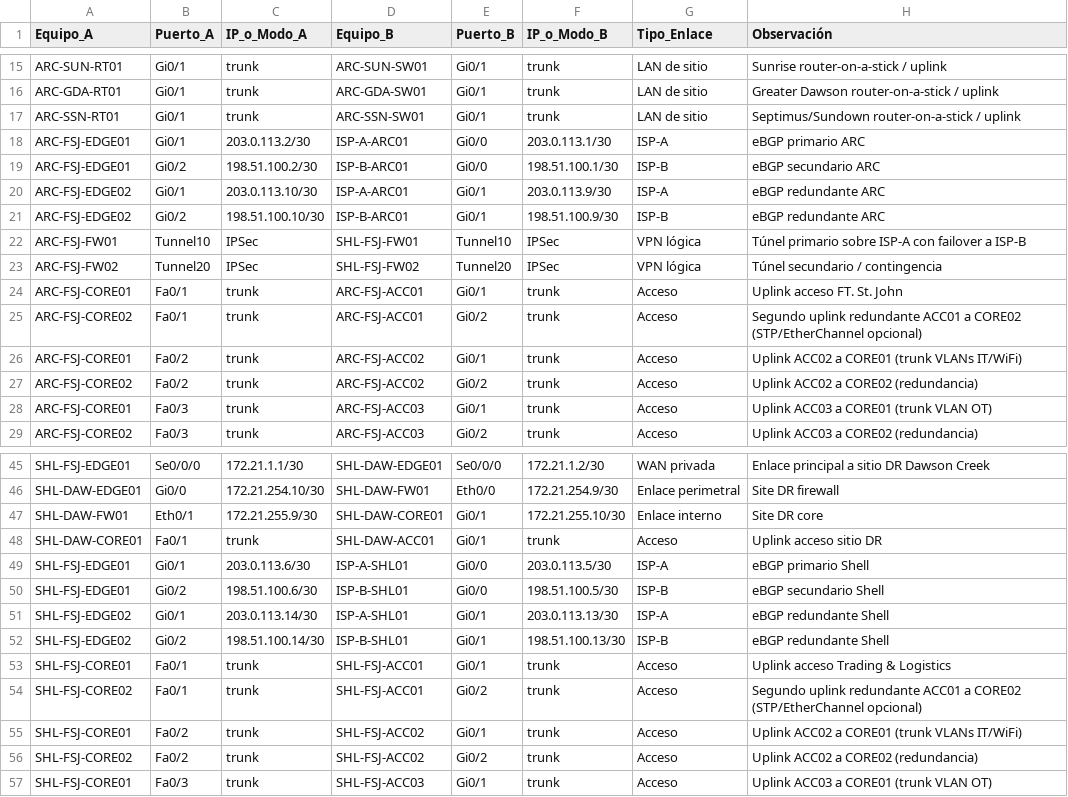
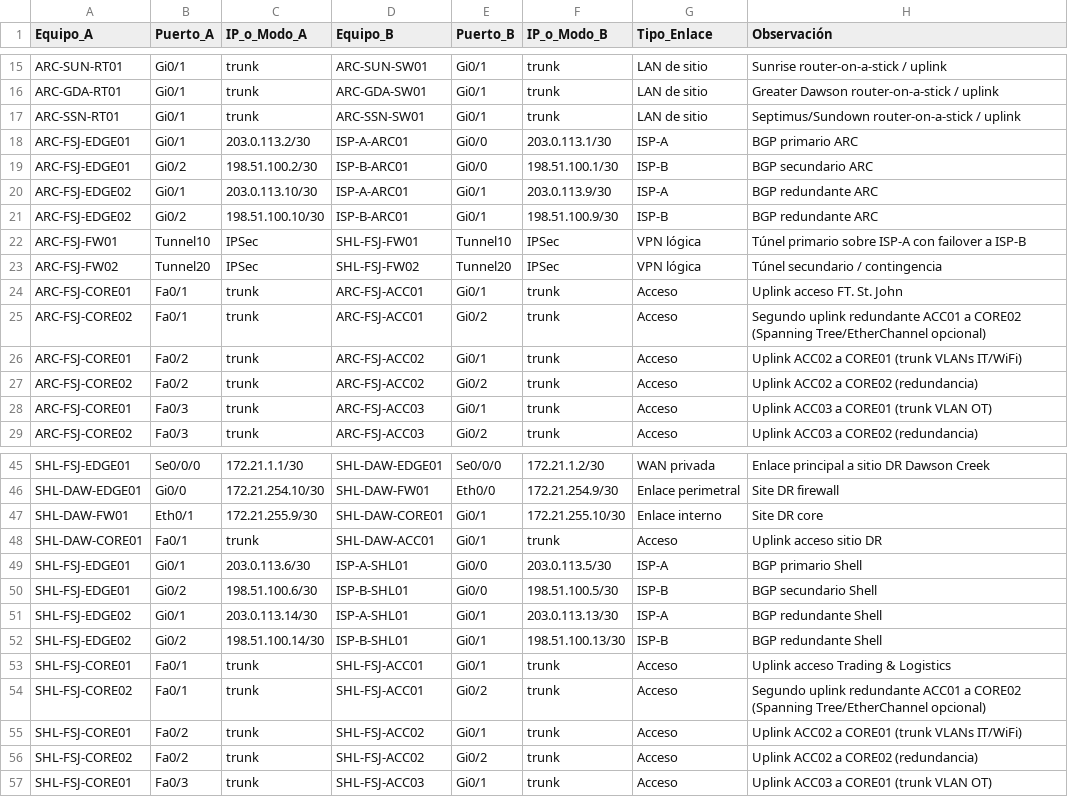
Before and after one commit to alonso284/NetworkingModel, a CSV file: Plan_Integracion_ARC_Shell_Inventario_y_Conexiones-PT(Conexiones_Fisicas).csv, drawn as a sheet; only a part is shown, gaps mark what is left out.

```diff
--- a/Plan_Integracion_ARC_Shell_Inventario_y_Conexiones-PT(Conexiones_Fisicas).csv
+++ b/Plan_Integracion_ARC_Shell_Inventario_y_Conexiones-PT(Conexiones_Fisicas).csv
@@ -17,6 +17,6 @@ ARC-GDA-RT01,Gi0/1,trunk,ARC-GDA-SW01,Gi0/1,trunk,LAN de sitio,Greater Dawson ro
 ARC-SSN-RT01,Gi0/1,trunk,ARC-SSN-SW01,Gi0/1,trunk,LAN de sitio,Septimus/Sundown router-on-a-stick / uplink
-ARC-FSJ-EDGE01,Gi0/1,203.0.113.2/30,ISP-A-ARC01,Gi0/0,203.0.113.1/30,ISP-A,eBGP primario ARC
-ARC-FSJ-EDGE01,Gi0/2,198.51.100.2/30,ISP-B-ARC01,Gi0/0,198.51.100.1/30,ISP-B,eBGP secundario ARC
-ARC-FSJ-EDGE02,Gi0/1,203.0.113.10/30,ISP-A-ARC01,Gi0/1,203.0.113.9/30,ISP-A,eBGP redundante ARC
-ARC-FSJ-EDGE02,Gi0/2,198.51.100.10/30,ISP-B-ARC01,Gi0/1,198.51.100.9/30,ISP-B,eBGP redundante ARC
+ARC-FSJ-EDGE01,Gi0/1,203.0.113.2/30,ISP-A-ARC01,Gi0/0,203.0.113.1/30,ISP-A,BGP primario ARC
+ARC-FSJ-EDGE01,Gi0/2,198.51.100.2/30,ISP-B-ARC01,Gi0/0,198.51.100.1/30,ISP-B,BGP secundario ARC
+ARC-FSJ-EDGE02,Gi0/1,203.0.113.10/30,ISP-A-ARC01,Gi0/1,203.0.113.9/30,ISP-A,BGP redundante ARC
+ARC-FSJ-EDGE02,Gi0/2,198.51.100.10/30,ISP-B-ARC01,Gi0/1,198.51.100.9/30,ISP-B,BGP redundante ARC
 ARC-FSJ-FW01,Tunnel10,IPSec,SHL-FSJ-FW01,Tunnel10,IPSec,VPN lógica,Túnel primario sobre ISP-A con failover a ISP-B
@@ -24,3 +24,3 @@ ARC-FSJ-FW02,Tunnel20,IPSec,SHL-FSJ-FW02,Tunnel20,IPSec,VPN lógica,Túnel secun
 ARC-FSJ-CORE01,Fa0/1,trunk,ARC-FSJ-ACC01,Gi0/1,trunk,Acceso,Uplink acceso FT. St. John
-ARC-FSJ-CORE02,Fa0/1,trunk,ARC-FSJ-ACC01,Gi0/2,trunk,Acceso,Segundo uplink redundante ACC01 a CORE02 (STP/EtherChannel opcional)
+ARC-FSJ-CORE02,Fa0/1,trunk,ARC-FSJ-ACC01,Gi0/2,trunk,Acceso,Segundo uplink redundante ACC01 a CORE02 (Spanning Tree/EtherChannel opcional)
 ARC-FSJ-CORE01,Fa0/2,trunk,ARC-FSJ-ACC02,Gi0/1,trunk,Acceso,Uplink ACC02 a CORE01 (trunk VLANs IT/WiFi)
@@ -48,8 +48,8 @@ SHL-DAW-FW01,Eth0/1,172.21.255.9/30,SHL-DAW-CORE01,Gi0/1,172.21.255.10/30,Enlace
 SHL-DAW-CORE01,Fa0/1,trunk,SHL-DAW-ACC01,Gi0/1,trunk,Acceso,Uplink acceso sitio DR
-SHL-FSJ-EDGE01,Gi0/1,203.0.113.6/30,ISP-A-SHL01,Gi0/0,203.0.113.5/30,ISP-A,eBGP primario Shell
-SHL-FSJ-EDGE01,Gi0/2,198.51.100.6/30,ISP-B-SHL01,Gi0/0,198.51.100.5/30,ISP-B,eBGP secundario Shell
-SHL-FSJ-EDGE02,Gi0/1,203.0.113.14/30,ISP-A-SHL01,Gi0/1,203.0.113.13/30,ISP-A,eBGP redundante Shell
-SHL-FSJ-EDGE02,Gi0/2,198.51.100.14/30,ISP-B-SHL01,Gi0/1,198.51.100.13/30,ISP-B,eBGP redundante Shell
+SHL-FSJ-EDGE01,Gi0/1,203.0.113.6/30,ISP-A-SHL01,Gi0/0,203.0.113.5/30,ISP-A,BGP primario Shell
+SHL-FSJ-EDGE01,Gi0/2,198.51.100.6/30,ISP-B-SHL01,Gi0/0,198.51.100.5/30,ISP-B,BGP secundario Shell
+SHL-FSJ-EDGE02,Gi0/1,203.0.113.14/30,ISP-A-SHL01,Gi0/1,203.0.113.13/30,ISP-A,BGP redundante Shell
+SHL-FSJ-EDGE02,Gi0/2,198.51.100.14/30,ISP-B-SHL01,Gi0/1,198.51.100.13/30,ISP-B,BGP redundante Shell
 SHL-FSJ-CORE01,Fa0/1,trunk,SHL-FSJ-ACC01,Gi0/1,trunk,Acceso,Uplink acceso Trading & Logistics
-SHL-FSJ-CORE02,Fa0/1,trunk,SHL-FSJ-ACC01,Gi0/2,trunk,Acceso,Segundo uplink redundante ACC01 a CORE02 (STP/EtherChannel opcional)
+SHL-FSJ-CORE02,Fa0/1,trunk,SHL-FSJ-ACC01,Gi0/2,trunk,Acceso,Segundo uplink redundante ACC01 a CORE02 (Spanning Tree/EtherChannel opcional)
 SHL-FSJ-CORE01,Fa0/2,trunk,SHL-FSJ-ACC02,Gi0/1,trunk,Acceso,Uplink ACC02 a CORE01 (trunk VLANs IT/WiFi)
```
Also changed, not shown: Plan_Integracion_ARC_Shell_Inventario_y_Conexiones-PT(Esquema_IP).csv, Plan_Integracion_ARC_Shell_Inventario_y_Conexiones-PT(Inventario_Equipos).csv, 5 other files.
